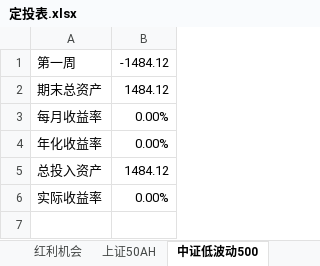
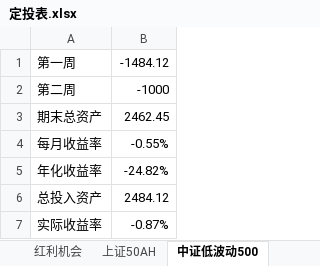
Before and after one commit to zx64561414/Fund_investment, an Excel workbook: 定投表.xlsx, sheet 中证低波动500, drawn as a sheet; values as stored, in another font and other column widths than the file's, no borders; addresses are those after the commit; the diff names each change by its address in the sheet, - before the commit and + after, or states it on an @@ line.

```diff
--- a/定投表.xlsx (sheet 中证低波动500)
+++ b/定投表.xlsx (sheet 中证低波动500)
+row 2: 第二周 | -1000
-B3: 1484.12
+B3: 2462.45
-B4: 0.00%
+B4: -0.55%
-B5: 0.00%
+B5: -24.82%
-B6: 1484.12
+B6: 2484.12
-B7: 0.00%
+B7: -0.87%
```
Also changed, not shown: sheet 上证50AH, sheet 嘉实沪港深, sheet 东方红产业升级, sheet 东方红中国优势, sheet 红利机会.
